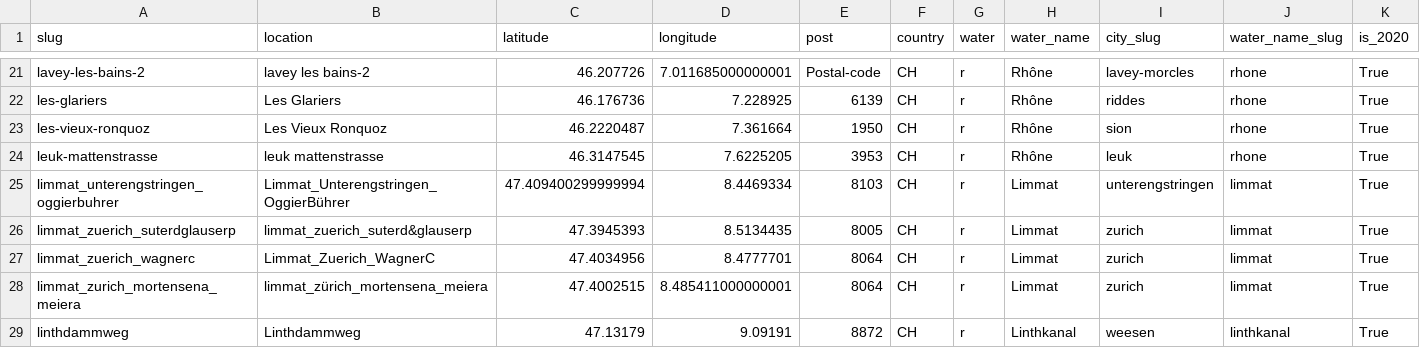
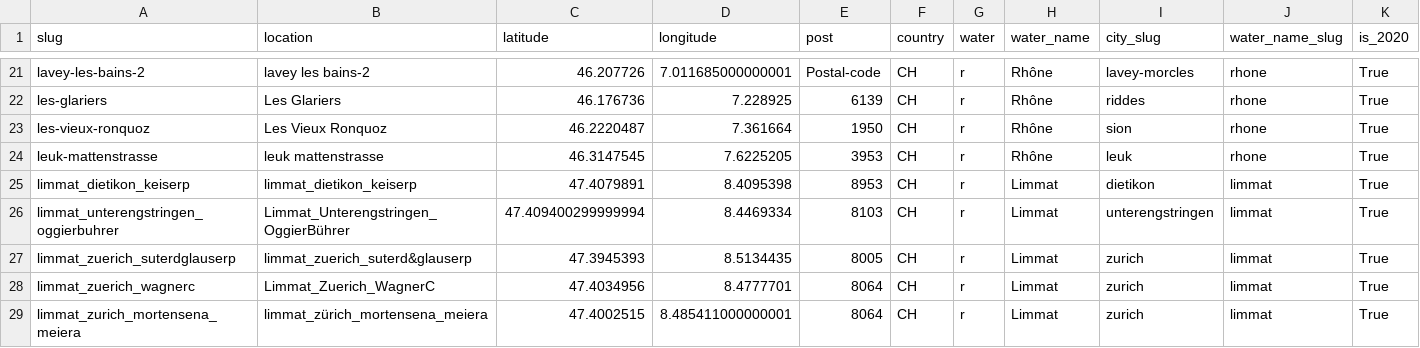
Before and after one commit to hammerdirt-analyst/iqals, a CSV file: output/codegroupsummaryMarch2020/these_rivers.csv, drawn as a sheet; only a part is shown, gaps mark what is left out; the shorter side is filled out with more unchanged rows; rows hold the shown columns only; the diff names each change by its address in the sheet, - before the commit and + after, or states it on an @@ line.

```diff
--- a/output/codegroupsummaryMarch2020/these_rivers.csv
+++ b/output/codegroupsummaryMarch2020/these_rivers.csv
+row 25: limmat_dietikon_keiserp | limmat_dietikon_keiserp | 47.4079891 | 8.4095398 | 8953 | CH | r | Limmat | dietikon | limmat | True
```
Also changed, not shown: output/codegroupsummaryMarch2020/beach_data.csv, output/codegroupsummaryMarch2020/these_beaches.csv, 42 other files.
